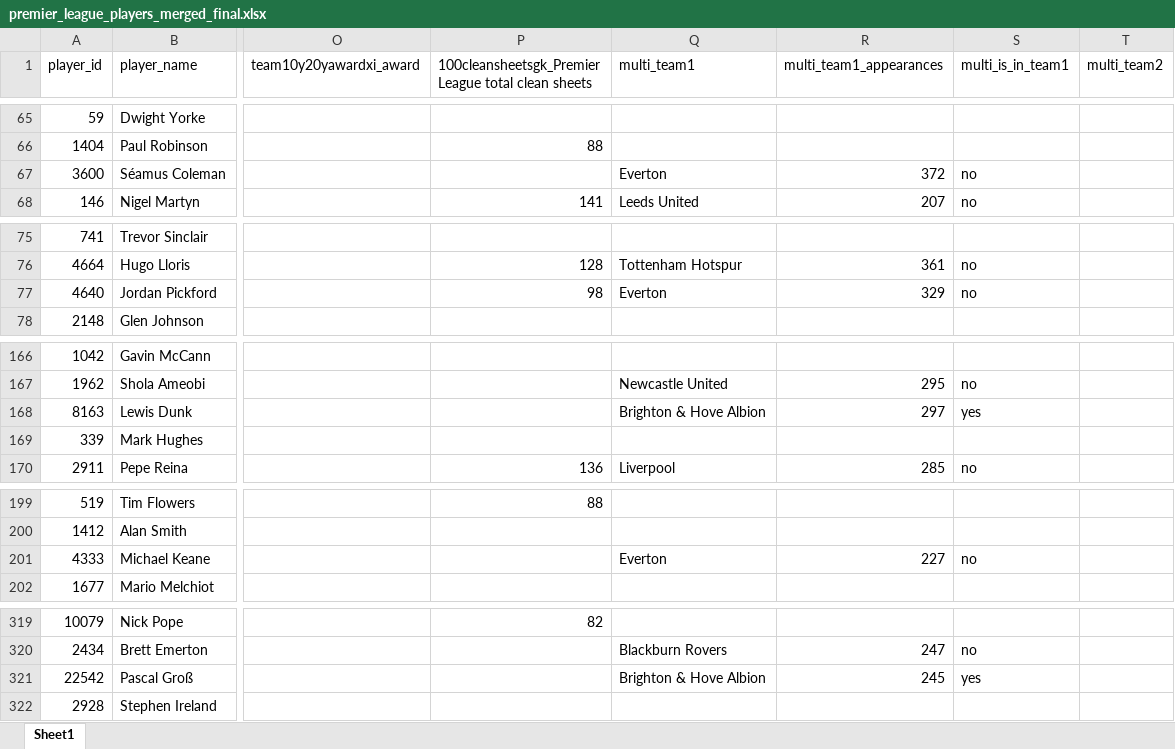
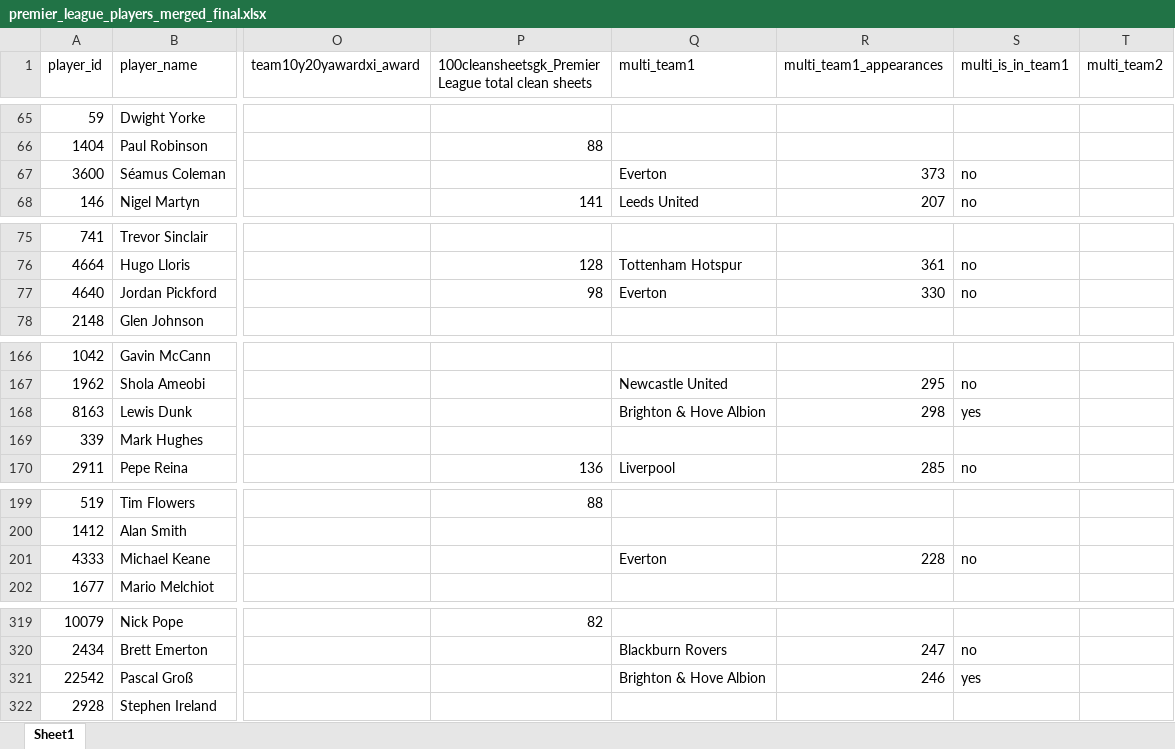
Before and after one commit to LawrenceCatlee/premier_hall, an Excel workbook: backend/data/premier_league_players_merged_final.xlsx, sheet Sheet1, drawn as a sheet; only a part is shown, gaps mark what is left out; values as stored, in another font and other column widths than the file's, no borders; the diff covers the shown part only; the diff names each change by its address in the sheet, - before the commit and + after, or states it on an @@ line.

```diff
--- a/backend/data/premier_league_players_merged_final.xlsx (sheet Sheet1)
+++ b/backend/data/premier_league_players_merged_final.xlsx (sheet Sheet1)
-R67 (multi_team1_appearances): 372
+R67 (multi_team1_appearances): 373
-R77 (multi_team1_appearances): 329
+R77 (multi_team1_appearances): 330
-R168 (multi_team1_appearances): 297
+R168 (multi_team1_appearances): 298
-R201 (multi_team1_appearances): 227
+R201 (multi_team1_appearances): 228
-R321 (multi_team1_appearances): 245
+R321 (multi_team1_appearances): 246
```
Also changed, not shown: 6 edited cells elsewhere in this sheet, 4 other files.
